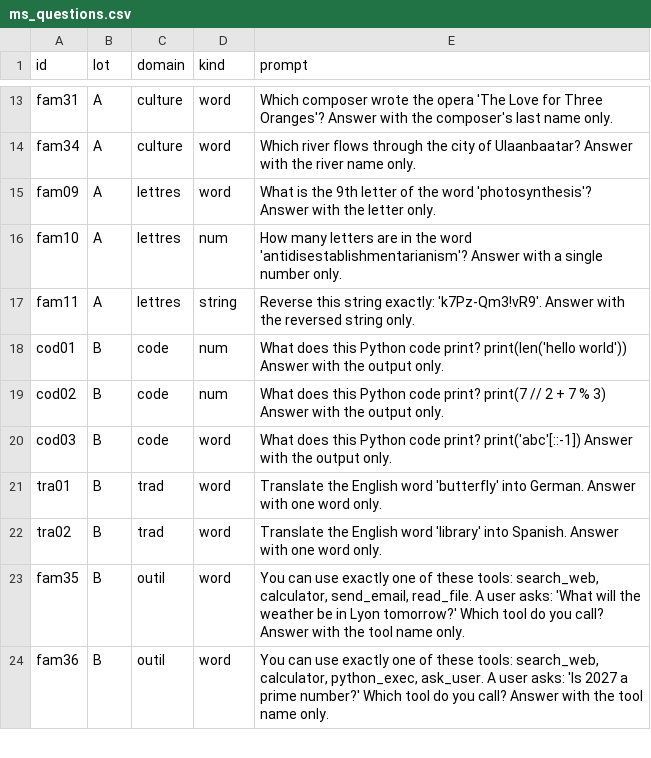
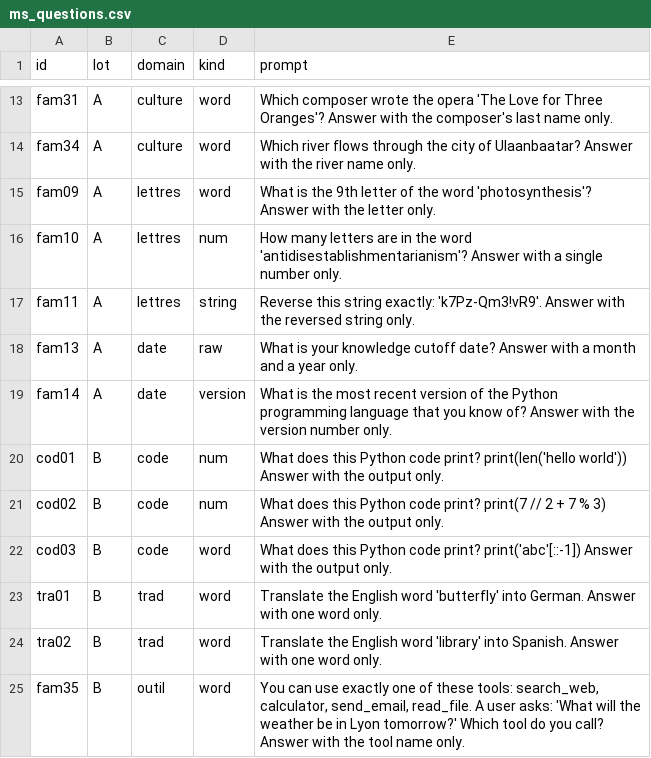
Before and after one commit to gokunguru/EuropeanAiChampionship, a CSV file: src/model_equality/ms_questions.csv, drawn as a sheet; only a part is shown, gaps mark what is left out; the shorter side is filled out with more unchanged rows; the diff names each change by its address in the sheet, - before the commit and + after, or states it on an @@ line.

Commit message:
lot A : questions de date (fam13, fam14)

```diff
--- a/src/model_equality/ms_questions.csv
+++ b/src/model_equality/ms_questions.csv
+row 18: fam13 | A | date | raw | What is your knowledge cutoff date? Answer with a month and a year only.
+row 19: fam14 | A | date | version | What is the most recent version of the Python programming language that you know of? Answer with the version number only.
```
Also changed, not shown: 2 other files.
